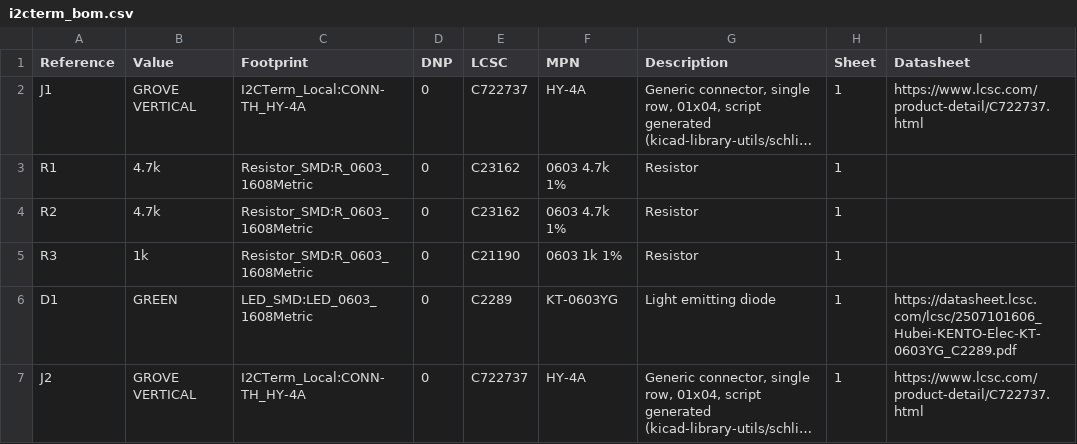
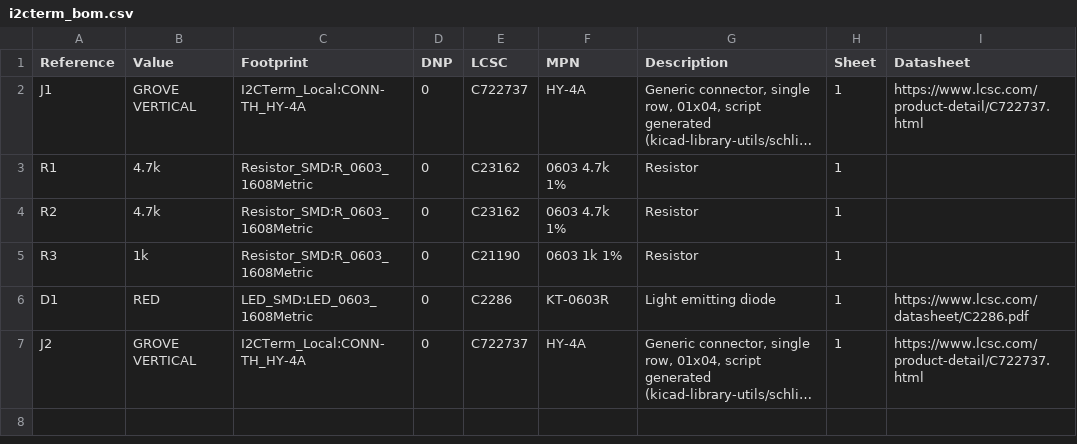
Before and after one commit to dck982/coffeeflow, a CSV file: pcb/i2cterm/i2cterm_bom.csv, drawn as a sheet; long unchanged cells end in …; the diff names each change by its address in the sheet, - before the commit and + after, or states it on an @@ line.

```diff
--- a/pcb/i2cterm/i2cterm_bom.csv
+++ b/pcb/i2cterm/i2cterm_bom.csv
-B6 (Value): GREEN
+B6 (Value): RED
-E6 (LCSC): C2289
+E6 (LCSC): C2286
-F6 (MPN): KT-0603YG
+F6 (MPN): KT-0603R
-I6 (Datasheet): https://datasheet.lcsc.com/lcsc/2507101606_Hubei-KENTO-Elec-KT-0603YG_C2289.pdf
+I6 (Datasheet): https://www.lcsc.com/datasheet/C2286.pdf
```
Also changed, not shown: 5 other files.
